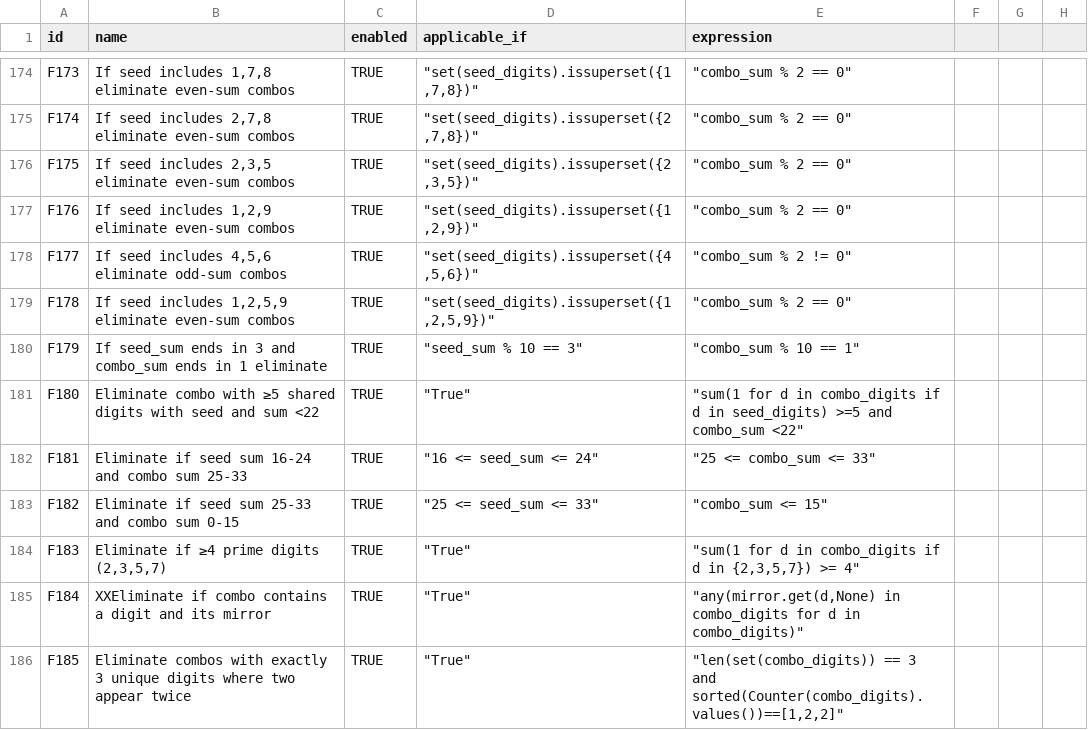
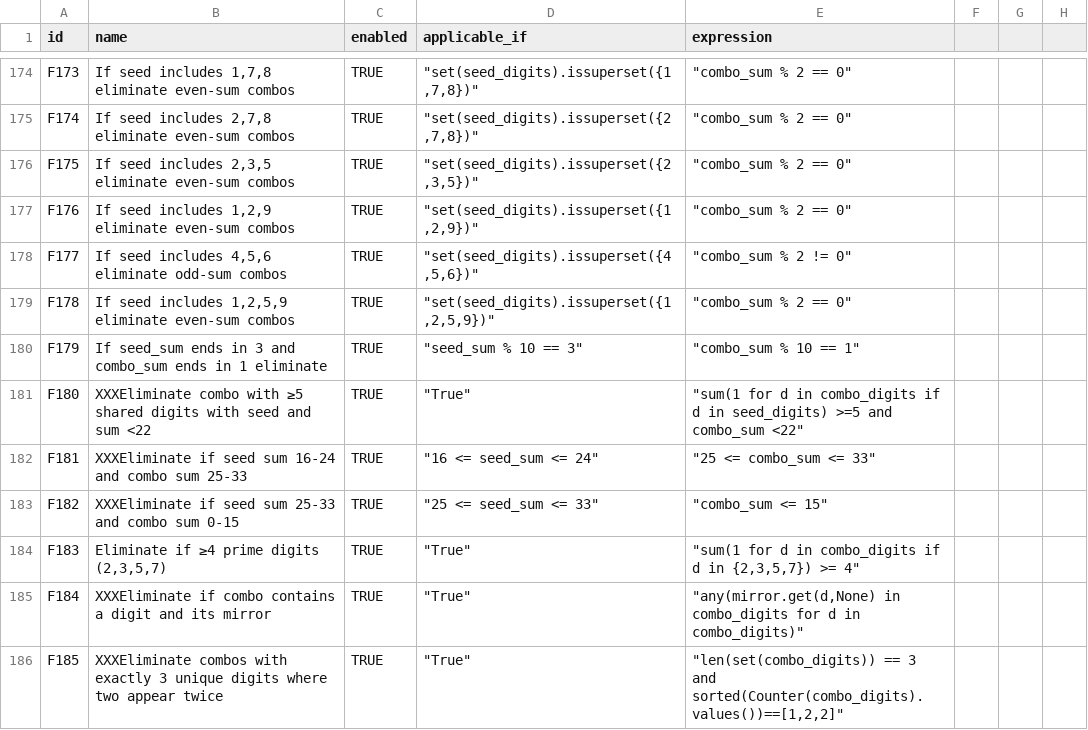
Before and after one commit to wanawin/pythonfiltertester, a CSV file: lottery_filters_batch10.csv, drawn as a sheet; only a part is shown, gaps mark what is left out; the diff covers the shown part only.

Commit message:
Update lottery_filters_batch10.csv

```diff
--- a/lottery_filters_batch10.csv
+++ b/lottery_filters_batch10.csv
@@ -180,7 +180,7 @@ F178,"If seed includes 1,2,5,9 eliminate even-sum combos",TRUE,"""set(seed_digit
 F179,If seed_sum ends in 3 and combo_sum ends in 1 eliminate,TRUE,"""seed_sum % 10 == 3""","""combo_sum % 10 == 1""",,,,,,,,,,
-F180,Eliminate combo with ≥5 shared digits with seed and sum <22,TRUE,"""True""","""sum(1 for d in combo_digits if d in seed_digits) >=5 and combo_sum <22""",,,,,,,,,,
-F181,Eliminate if seed sum 16-24 and combo sum 25-33,TRUE,"""16 <= seed_sum <= 24""","""25 <= combo_sum <= 33""",,,,,,,,,,
-F182,Eliminate if seed sum 25-33 and combo sum 0-15,TRUE,"""25 <= seed_sum <= 33""","""combo_sum <= 15""",,,,,,,,,,
+F180,XXXEliminate combo with ≥5 shared digits with seed and sum <22,TRUE,"""True""","""sum(1 for d in combo_digits if d in seed_digits) >=5 and combo_sum <22""",,,,,,,,,,
+F181,XXXEliminate if seed sum 16-24 and combo sum 25-33,TRUE,"""16 <= seed_sum <= 24""","""25 <= combo_sum <= 33""",,,,,,,,,,
+F182,XXXEliminate if seed sum 25-33 and combo sum 0-15,TRUE,"""25 <= seed_sum <= 33""","""combo_sum <= 15""",,,,,,,,,,
 F183,"Eliminate if ≥4 prime digits (2,3,5,7)",TRUE,"""True""","""sum(1 for d in combo_digits if d in {2,3,5,7}) >= 4""",,,,,,,,,,
-F184,XXEliminate if combo contains a digit and its mirror,TRUE,"""True""","""any(mirror.get(d,None) in combo_digits for d in combo_digits)""",,,,,,,,,,
-F185,Eliminate combos with exactly 3 unique digits where two appear twice,TRUE,"""True""","""len(set(combo_digits)) == 3 and sorted(Counter(combo_digits).values())==[1,2,2]""",,,,,,,,,,
+F184,XXXEliminate if combo contains a digit and its mirror,TRUE,"""True""","""any(mirror.get(d,None) in combo_digits for d in combo_digits)""",,,,,,,,,,
+F185,XXXEliminate combos with exactly 3 unique digits where two appear twice,TRUE,"""True""","""len(set(combo_digits)) == 3 and sorted(Counter(combo_digits).values())==[1,2,2]""",,,,,,,,,,
```
Also changed, not shown: 37 edited cells elsewhere in this file.
